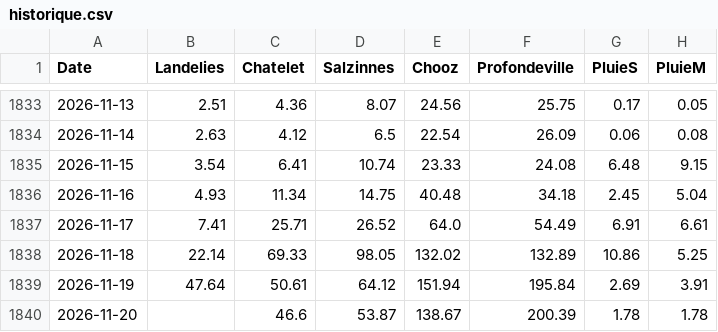
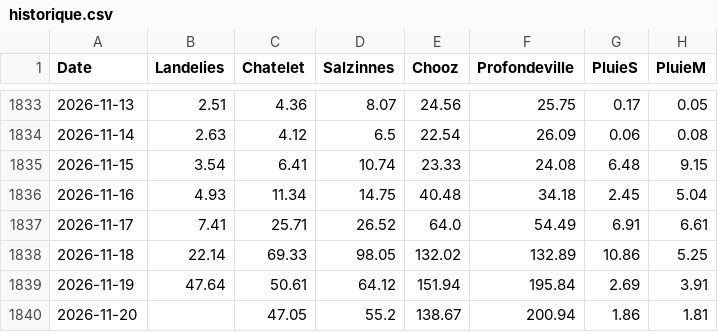
Before and after one commit to clem-tried-it/Guide-peche, a CSV file: data/historique.csv, drawn as a sheet; only a part is shown, gaps mark what is left out.

```diff
--- a/data/historique.csv
+++ b/data/historique.csv
@@ -1839,2 +1839,2 @@ Date,Landelies,Chatelet,Salzinnes,Chooz,Profondeville,PluieS,PluieM
 2026-11-19,47.64,50.61,64.12,151.94,195.84,2.69,3.91
-2026-11-20,,46.6,53.87,138.67,200.39,1.78,1.78
+2026-11-20,,47.05,55.2,138.67,200.94,1.86,1.81
```
Also changed, not shown: data/previsions.csv, data/releves.csv, 2 other files.
